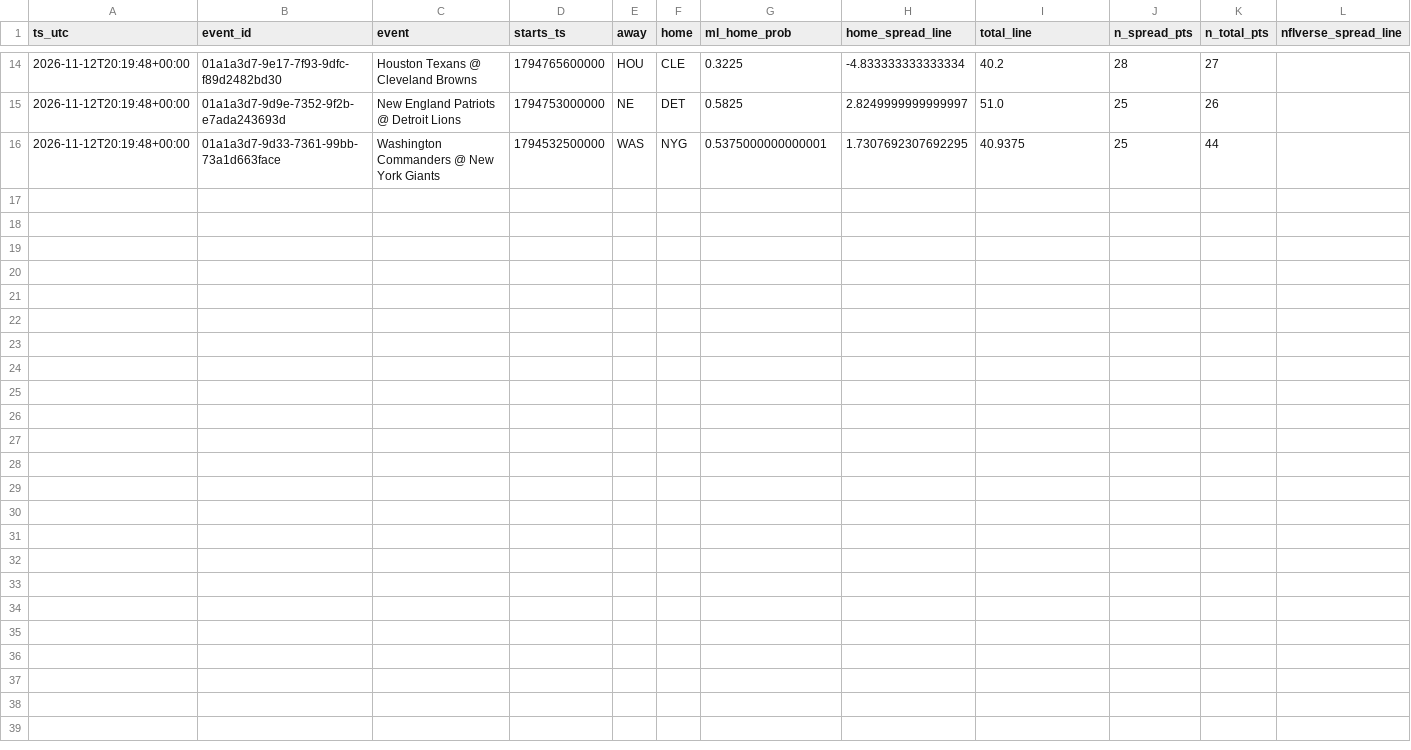
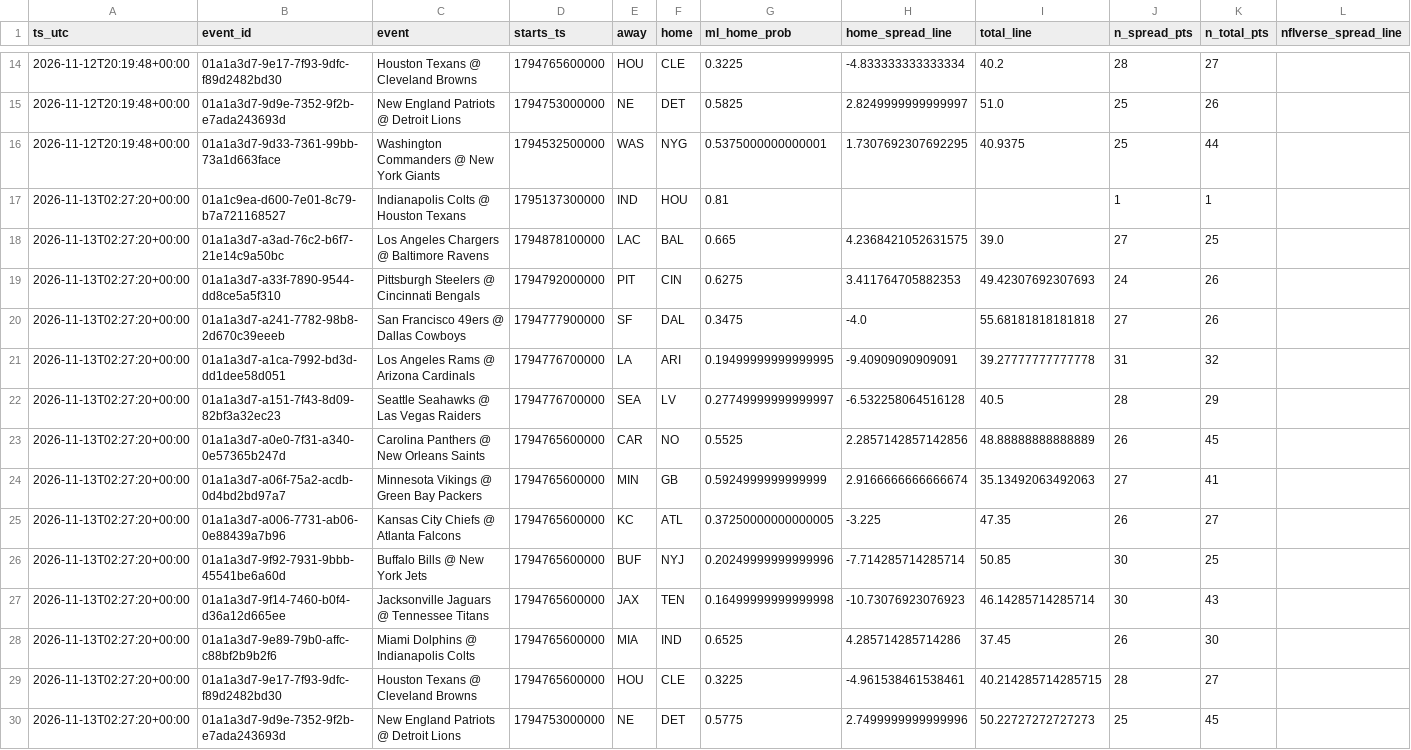
Before and after one commit to bmartinez83/nfl-cfb, a CSV file: outputs/novig_nfl_games.csv, drawn as a sheet; only a part is shown, gaps mark what is left out; rows hold the shown columns only; the diff names each change by its address in the sheet, - before the commit and + after, or states it on an @@ line.

Commit message:
novig snapshot 2026-11-13T02:27:26Z

```diff
--- a/outputs/novig_nfl_games.csv
+++ b/outputs/novig_nfl_games.csv
+row 17: 2026-11-13T02:27:20+00:00 | 01a1c9ea-d600-7e01-8c79-b7a721168527 | Indianapolis Colts @ Houston Texans | 1795137300000 | IND | HOU | 0.81 |  |  | 1 | 1
+row 18: 2026-11-13T02:27:20+00:00 | 01a1a3d7-a3ad-76c2-b6f7-21e14c9a50bc | Los Angeles Chargers @ Baltimore Ravens | 1794878100000 | LAC | BAL | 0.665 | 4.2368421052631575 | 39.0 | 27 | 25
+row 19: 2026-11-13T02:27:20+00:00 | 01a1a3d7-a33f-7890-9544-dd8ce5a5f310 | Pittsburgh Steelers @ Cincinnati Bengals | 1794792000000 | PIT | CIN | 0.6275 | 3.411764705882353 | 49.42307692307693 | 24 | 26
+row 20: 2026-11-13T02:27:20+00:00 | 01a1a3d7-a241-7782-98b8-2d670c39eeeb | San Francisco 49ers @ Dallas Cowboys | 1794777900000 | SF | DAL | 0.3475 | -4.0 | 55.68181818181818 | 27 | 26
+row 21: 2026-11-13T02:27:20+00:00 | 01a1a3d7-a1ca-7992-bd3d-dd1dee58d051 | Los Angeles Rams @ Arizona Cardinals | 1794776700000 | LA | ARI | 0.19499999999999995 | -9.40909090909091 | 39.27777777777778 | 31 | 32
+row 22: 2026-11-13T02:27:20+00:00 | 01a1a3d7-a151-7f43-8d09-82bf3a32ec23 | Seattle Seahawks @ Las Vegas Raiders | 1794776700000 | SEA | LV | 0.27749999999999997 | -6.532258064516128 | 40.5 | 28 | 29
+row 23: 2026-11-13T02:27:20+00:00 | 01a1a3d7-a0e0-7f31-a340-0e57365b247d | Carolina Panthers @ New Orleans Saints | 1794765600000 | CAR | NO | 0.5525 | 2.2857142857142856 | 48.88888888888889 | 26 | 45
+row 24: 2026-11-13T02:27:20+00:00 | 01a1a3d7-a06f-75a2-acdb-0d4bd2bd97a7 | Minnesota Vikings @ Green Bay Packers | 1794765600000 | MIN | GB | 0.5924999999999999 | 2.9166666666666674 | 35.13492063492063 | 27 | 41
+row 25: 2026-11-13T02:27:20+00:00 | 01a1a3d7-a006-7731-ab06-0e88439a7b96 | Kansas City Chiefs @ Atlanta Falcons | 1794765600000 | KC | ATL | 0.37250000000000005 | -3.225 | 47.35 | 26 | 27
+row 26: 2026-11-13T02:27:20+00:00 | 01a1a3d7-9f92-7931-9bbb-45541be6a60d | Buffalo Bills @ New York Jets | 1794765600000 | BUF | NYJ | 0.20249999999999996 | -7.714285714285714 | 50.85 | 30 | 25
+row 27: 2026-11-13T02:27:20+00:00 | 01a1a3d7-9f14-7460-b0f4-d36a12d665ee | Jacksonville Jaguars @ Tennessee Titans | 1794765600000 | JAX | TEN | 0.16499999999999998 | -10.73076923076923 | 46.14285714285714 | 30 | 43
+row 28: 2026-11-13T02:27:20+00:00 | 01a1a3d7-9e89-79b0-affc-c88bf2b9b2f6 | Miami Dolphins @ Indianapolis Colts | 1794765600000 | MIA | IND | 0.6525 | 4.285714285714286 | 37.45 | 26 | 30
+row 29: 2026-11-13T02:27:20+00:00 | 01a1a3d7-9e17-7f93-9dfc-f89d2482bd30 | Houston Texans @ Cleveland Browns | 1794765600000 | HOU | CLE | 0.3225 | -4.961538461538461 | 40.214285714285715 | 28 | 27
+row 30: 2026-11-13T02:27:20+00:00 | 01a1a3d7-9d9e-7352-9f2b-e7ada243693d | New England Patriots @ Detroit Lions | 1794753000000 | NE | DET | 0.5775 | 2.7499999999999996 | 50.22727272727273 | 25 | 45
```
